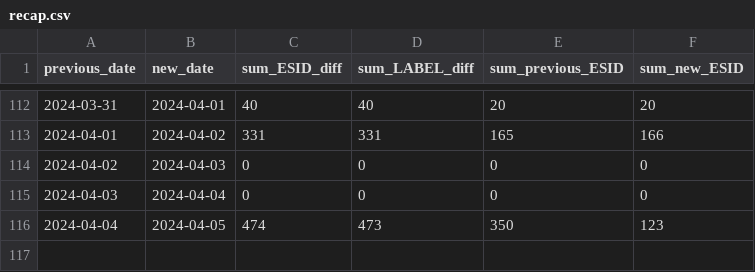
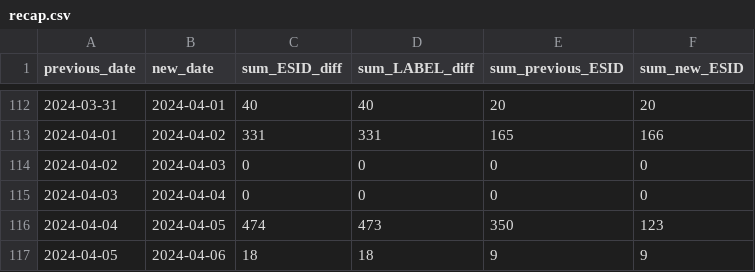
Before and after one commit to clmarmy/streets-monitoring, a CSV file: recap.csv, drawn as a sheet; only a part is shown, gaps mark what is left out.

```diff
--- a/recap.csv
+++ b/recap.csv
@@ -116 +116,2 @@ previous_date,new_date,sum_ESID_diff,sum_LABEL_diff,sum_previous_ESID,sum_new_ES
 2024-04-04,2024-04-05,474,473,350,123
+2024-04-05,2024-04-06,18,18,9,9
```
Also changed, not shown: 6 other files.
